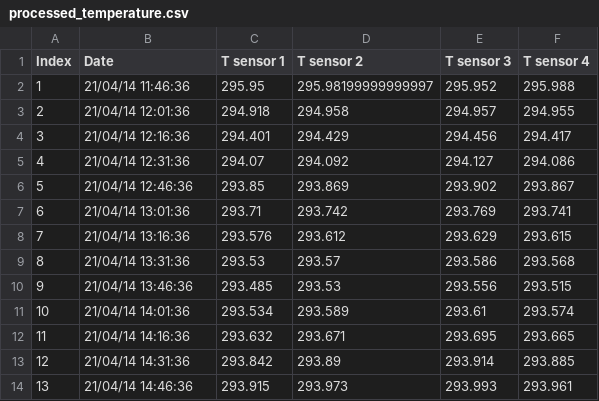
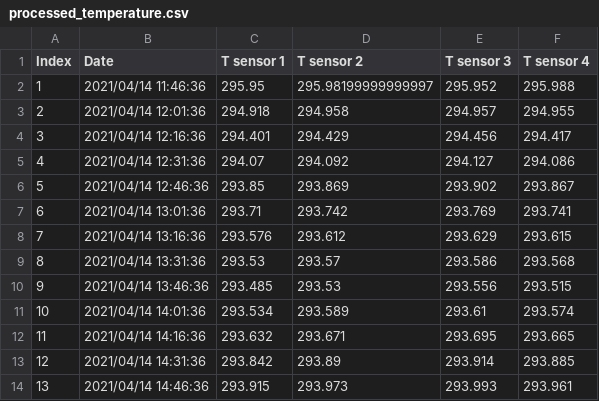
Before and after one commit to leamailhol/MOLO-projet-interface, a CSV file: molonari_data/new_study_Lea/Point001/processed_temperature.csv, drawn as a sheet.

```diff
--- a/molonari_data/new_study_Lea/Point001/processed_temperature.csv
+++ b/molonari_data/new_study_Lea/Point001/processed_temperature.csv
@@ -1,14 +1,14 @@
 Index,Date,T sensor 1,T sensor 2,T sensor 3,T sensor 4
-1,21/04/14 11:46:36,295.95,295.98199999999997,295.952,295.988
-2,21/04/14 12:01:36,294.918,294.958,294.957,294.955
-3,21/04/14 12:16:36,294.401,294.429,294.456,294.417
-4,21/04/14 12:31:36,294.07,294.092,294.127,294.086
-5,21/04/14 12:46:36,293.85,293.869,293.902,293.867
-6,21/04/14 13:01:36,293.71,293.742,293.769,293.741
-7,21/04/14 13:16:36,293.576,293.612,293.629,293.615
-8,21/04/14 13:31:36,293.53,293.57,293.586,293.568
-9,21/04/14 13:46:36,293.485,293.53,293.556,293.515
-10,21/04/14 14:01:36,293.534,293.589,293.61,293.574
-11,21/04/14 14:16:36,293.632,293.671,293.695,293.665
-12,21/04/14 14:31:36,293.842,293.89,293.914,293.885
-13,21/04/14 14:46:36,293.915,293.973,293.993,293.961
+1,2021/04/14 11:46:36,295.95,295.98199999999997,295.952,295.988
+2,2021/04/14 12:01:36,294.918,294.958,294.957,294.955
+3,2021/04/14 12:16:36,294.401,294.429,294.456,294.417
+4,2021/04/14 12:31:36,294.07,294.092,294.127,294.086
+5,2021/04/14 12:46:36,293.85,293.869,293.902,293.867
+6,2021/04/14 13:01:36,293.71,293.742,293.769,293.741
+7,2021/04/14 13:16:36,293.576,293.612,293.629,293.615
+8,2021/04/14 13:31:36,293.53,293.57,293.586,293.568
+9,2021/04/14 13:46:36,293.485,293.53,293.556,293.515
+10,2021/04/14 14:01:36,293.534,293.589,293.61,293.574
+11,2021/04/14 14:16:36,293.632,293.671,293.695,293.665
+12,2021/04/14 14:31:36,293.842,293.89,293.914,293.885
+13,2021/04/14 14:46:36,293.915,293.973,293.993,293.961
```
Also changed, not shown: 21 other files.
